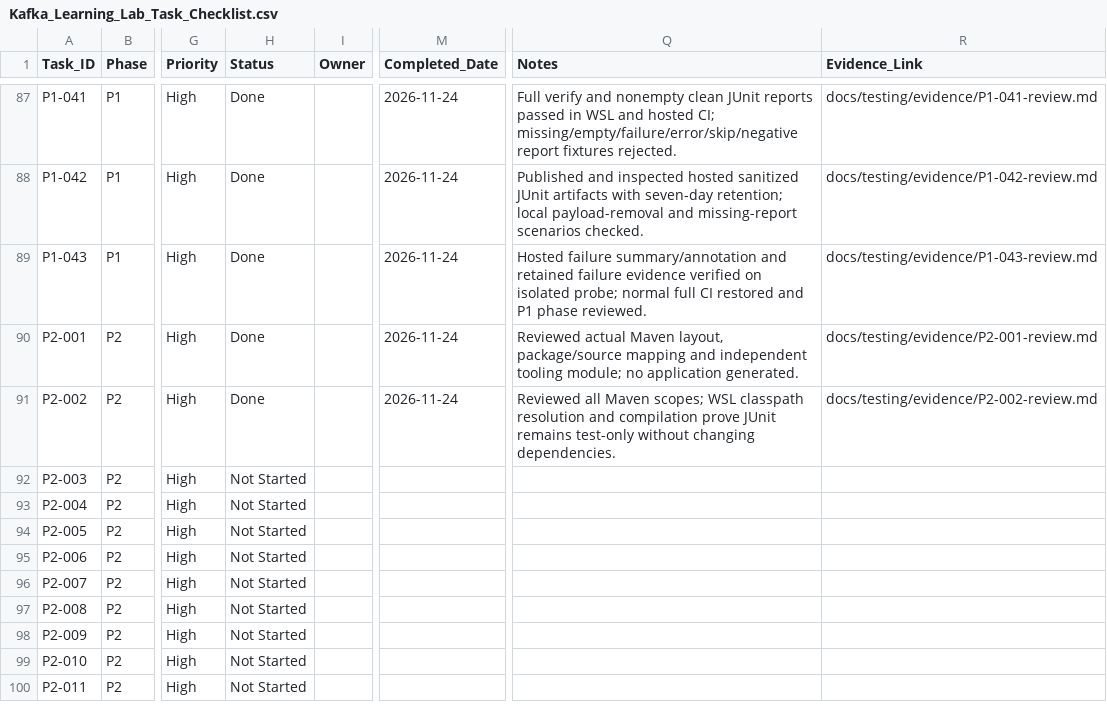
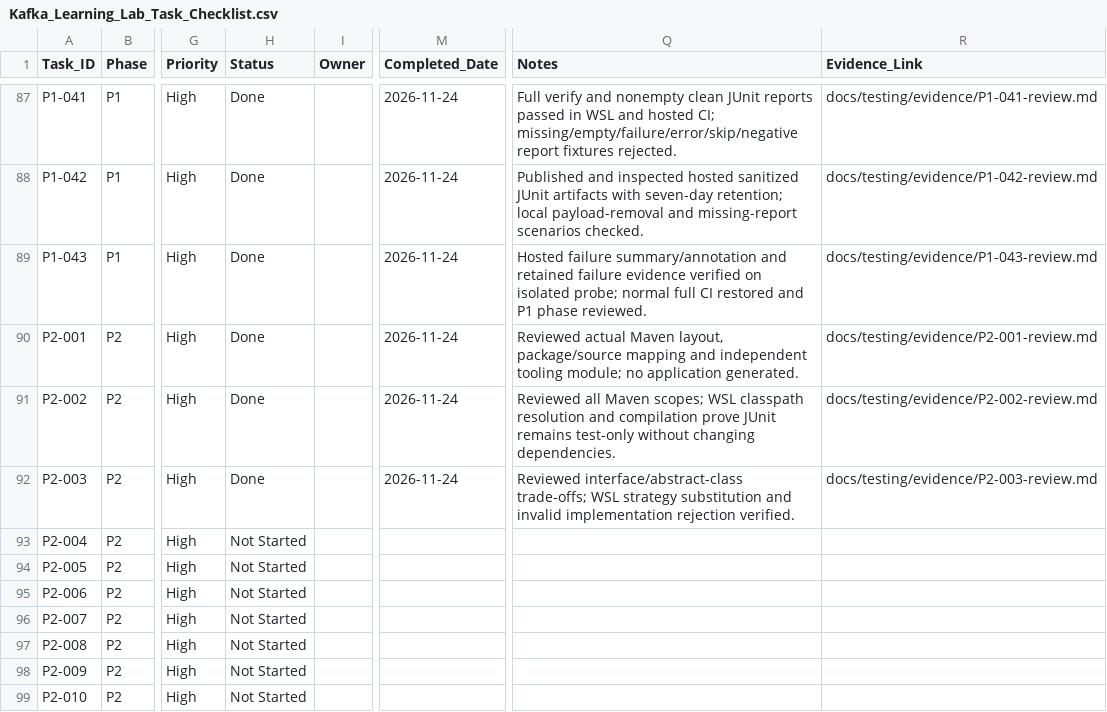
Before and after one commit to ru5iru/enterprise-kafka-learning-lab, a CSV file: docs/roadmap/Kafka_Learning_Lab_Task_Checklist.csv, drawn as a sheet; only a part is shown, gaps mark what is left out; the shorter side is filled out with more unchanged rows; the diff names each change by its address in the sheet, - before the commit and + after, or states it on an @@ line.

Commit message:
docs(java): review interfaces and behavioral contracts
Refs: P2-003

```diff
--- a/docs/roadmap/Kafka_Learning_Lab_Task_Checklist.csv
+++ b/docs/roadmap/Kafka_Learning_Lab_Task_Checklist.csv
-H92 (Status): Not Started
+H92 (Status): Done
-M92 (Completed_Date): (empty)
+M92 (Completed_Date): 2026-11-24
-Q92 (Notes): (empty)
+Q92 (Notes): Reviewed interface/abstract-class trade-offs; WSL strategy substitution and invalid implementation rejection verified.
-R92 (Evidence_Link): (empty)
+R92 (Evidence_Link): docs/testing/evidence/P2-003-review.md
```
Also changed, not shown: 3 other files.
